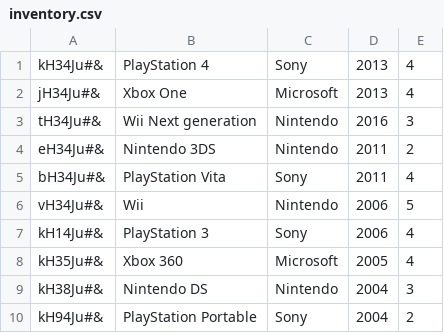
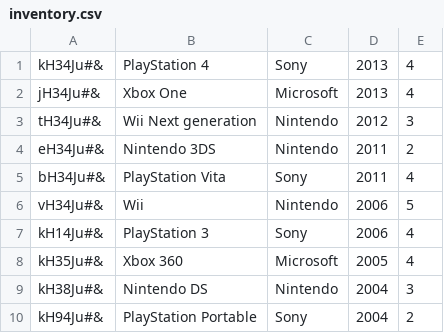
Before and after one commit to CodecoolKRK20173/erp-mvc-tatianamarcinrafal, a CSV file: model/inventory/inventory.csv, drawn as a sheet.

```diff
--- a/model/inventory/inventory.csv
+++ b/model/inventory/inventory.csv
@@ -2,3 +2,3 @@ kH34Ju#&;PlayStation 4;Sony;2013;4
 jH34Ju#&;Xbox One;Microsoft;2013;4
-tH34Ju#&;Wii Next generation;Nintendo;2016;3
+tH34Ju#&;Wii Next generation;Nintendo;2012;3
 eH34Ju#&;Nintendo 3DS;Nintendo;2011;2
```
Also changed, not shown: 4 other files.
